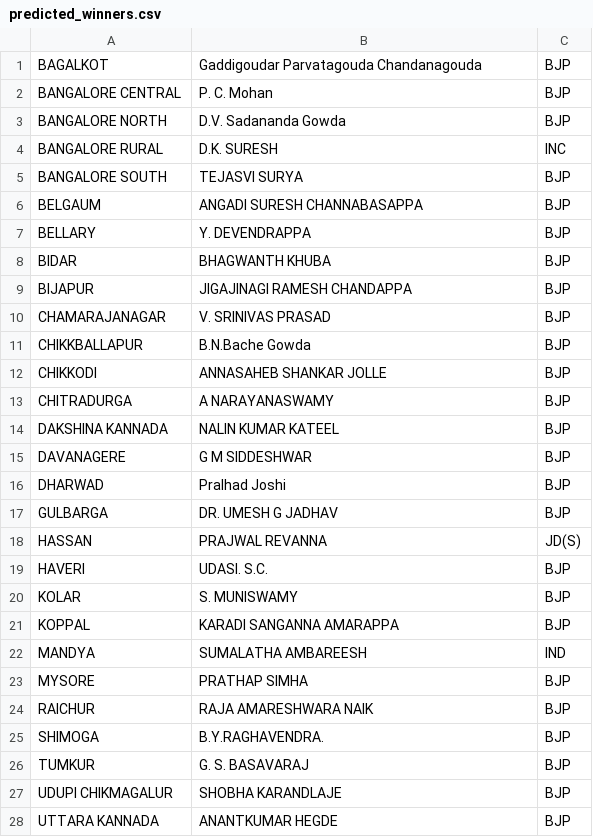
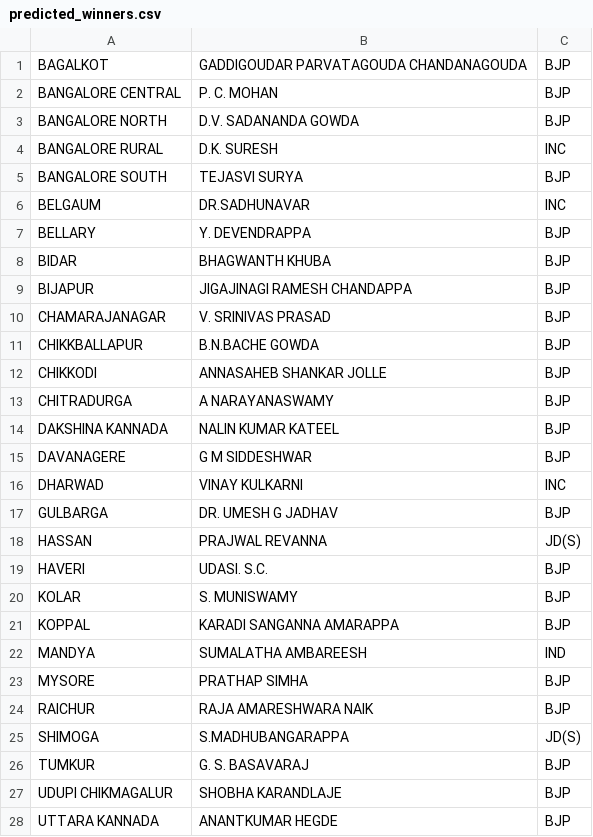
Before and after one commit to FakhruddinNalawala/Favorable-Candidate-Prediction, a CSV file: Module 6-Prediction/predicted_winners.csv, drawn as a sheet.

```diff
--- a/Module 6-Prediction/predicted_winners.csv
+++ b/Module 6-Prediction/predicted_winners.csv
@@ -1,7 +1,7 @@
-BAGALKOT,Gaddigoudar Parvatagouda Chandanagouda,BJP
-BANGALORE CENTRAL,P. C. Mohan,BJP
-BANGALORE NORTH,D.V. Sadananda Gowda,BJP
+BAGALKOT,GADDIGOUDAR PARVATAGOUDA CHANDANAGOUDA,BJP
+BANGALORE CENTRAL,P. C. MOHAN,BJP
+BANGALORE NORTH,D.V. SADANANDA GOWDA,BJP
 BANGALORE RURAL,D.K. SURESH,INC
 BANGALORE SOUTH,TEJASVI SURYA,BJP
-BELGAUM,ANGADI SURESH CHANNABASAPPA,BJP
+BELGAUM,DR.SADHUNAVAR,INC
 BELLARY,Y. DEVENDRAPPA,BJP
@@ -10,3 +10,3 @@ BIJAPUR,JIGAJINAGI RAMESH CHANDAPPA,BJP
 CHAMARAJANAGAR,V. SRINIVAS PRASAD,BJP
-CHIKKBALLAPUR,B.N.Bache Gowda,BJP
+CHIKKBALLAPUR,B.N.BACHE GOWDA,BJP
 CHIKKODI,ANNASAHEB SHANKAR JOLLE,BJP
@@ -15,3 +15,3 @@ DAKSHINA KANNADA,NALIN KUMAR KATEEL,BJP
 DAVANAGERE,G M SIDDESHWAR,BJP
-DHARWAD,Pralhad Joshi,BJP
+DHARWAD,VINAY KULKARNI,INC
 GULBARGA,DR. UMESH G JADHAV,BJP
@@ -24,3 +24,3 @@ MYSORE,PRATHAP SIMHA,BJP
 RAICHUR,RAJA AMARESHWARA NAIK,BJP
-SHIMOGA,B.Y.RAGHAVENDRA.,BJP
+SHIMOGA,S.MADHUBANGARAPPA,JD(S)
 TUMKUR,G. S. BASAVARAJ,BJP
```
Also changed, not shown: Module 6-Prediction/Winners.csv.
